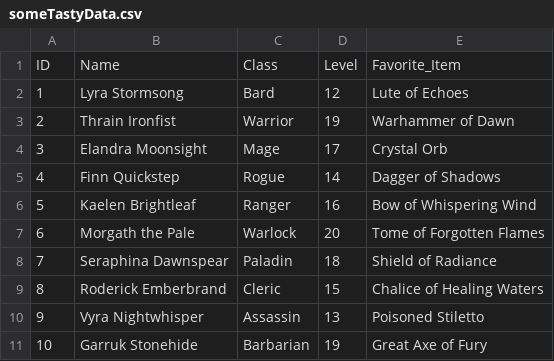
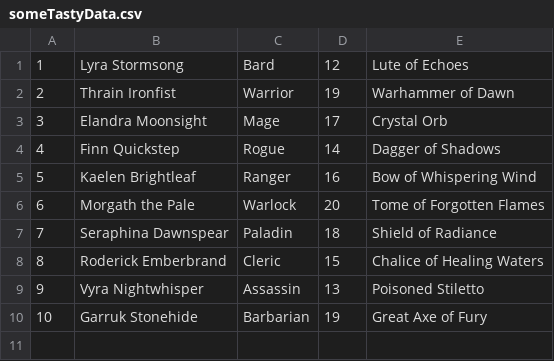
Before and after one commit to setnormTJC/Aug25-1437, a CSV file: ReadingADataTableFromAnInputFileAndDoingAnalytics/someTastyData.csv, drawn as a sheet; the diff names each change by its address in the sheet, - before the commit and + after, or states it on an @@ line.

Commit message:
The "basics" of data analytics is working now for the `dndRecord` data type and csv file.
Moving on to CLASS keyword now.

```diff
--- a/ReadingADataTableFromAnInputFileAndDoingAnalytics/someTastyData.csv
+++ b/ReadingADataTableFromAnInputFileAndDoingAnalytics/someTastyData.csv
-row 1: ID | Name | Class | Level | Favorite_Item
```
Also changed, not shown: 2 other files.
